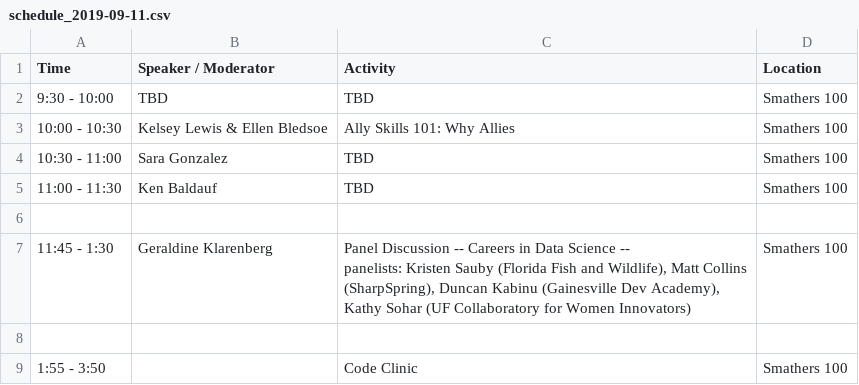
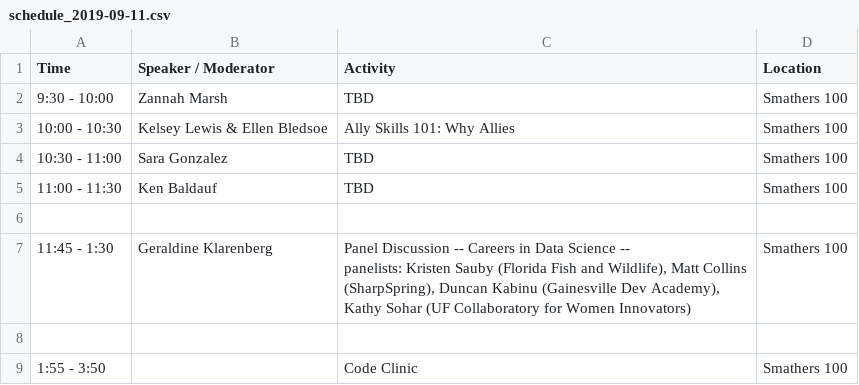
Before and after one commit to resbaz/resbaz2019, a CSV file: gainesville/schedule_2019-09-11.csv, drawn as a sheet.

Commit message:
update index and schedule

```diff
--- a/gainesville/schedule_2019-09-11.csv
+++ b/gainesville/schedule_2019-09-11.csv
@@ -1,3 +1,3 @@
 Time,Speaker / Moderator,Activity,Location
-9:30 - 10:00,TBD,TBD,Smathers 100
+9:30 - 10:00,Zannah Marsh,TBD,Smathers 100
 10:00 - 10:30,Kelsey Lewis & Ellen Bledsoe,Ally Skills 101: Why Allies,Smathers 100
```
Also changed, not shown: 1 other file.
